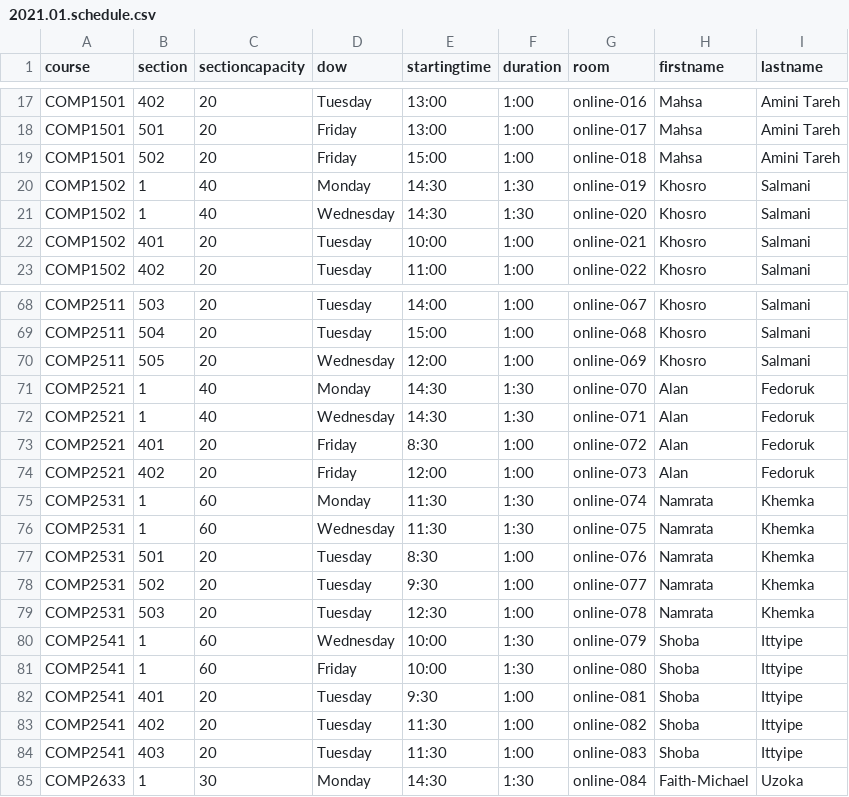
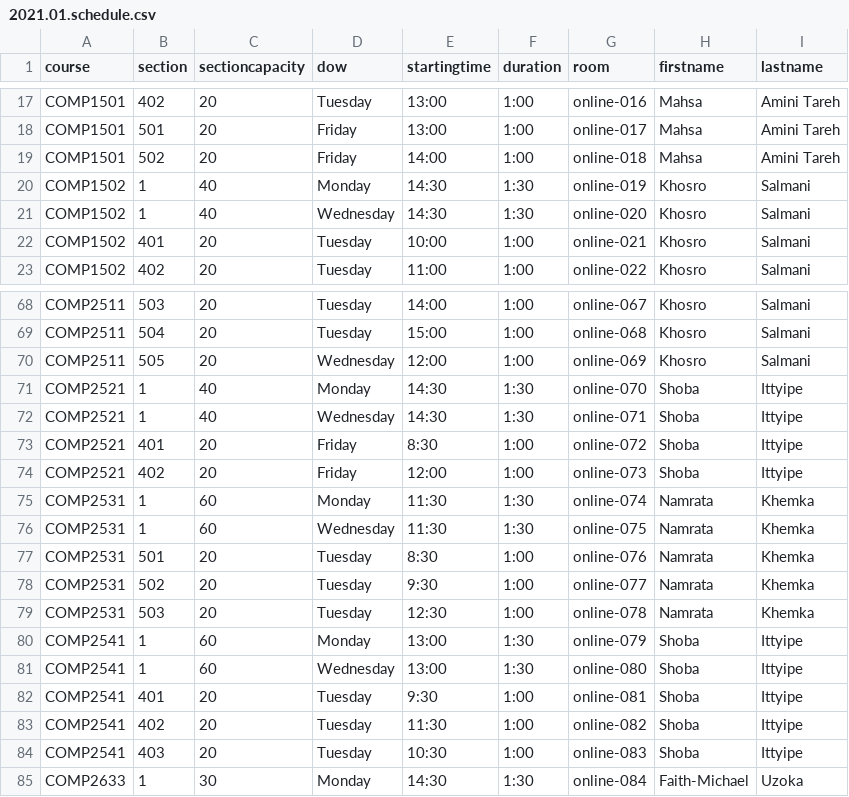
Before and after one commit to jpratt-mru/maco.calendar.datafiles, a CSV file: 2021.01.schedule.csv, drawn as a sheet; only a part is shown, gaps mark what is left out.

Commit message:
Update.

```diff
--- a/2021.01.schedule.csv
+++ b/2021.01.schedule.csv
@@ -18,3 +18,3 @@ COMP1501,402,20,Tuesday,13:00,1:00,online-016,Mahsa,Amini Tareh
 COMP1501,501,20,Friday,13:00,1:00,online-017,Mahsa,Amini Tareh
-COMP1501,502,20,Friday,15:00,1:00,online-018,Mahsa,Amini Tareh
+COMP1501,502,20,Friday,14:00,1:00,online-018,Mahsa,Amini Tareh
 COMP1502,1,40,Monday,14:30,1:30,online-019,Khosro,Salmani
@@ -70,6 +70,6 @@ COMP2511,504,20,Tuesday,15:00,1:00,online-068,Khosro,Salmani
 COMP2511,505,20,Wednesday,12:00,1:00,online-069,Khosro,Salmani
-COMP2521,1,40,Monday,14:30,1:30,online-070,Alan,Fedoruk
-COMP2521,1,40,Wednesday,14:30,1:30,online-071,Alan,Fedoruk
-COMP2521,401,20,Friday,8:30,1:00,online-072,Alan,Fedoruk
-COMP2521,402,20,Friday,12:00,1:00,online-073,Alan,Fedoruk
+COMP2521,1,40,Monday,14:30,1:30,online-070,Shoba,Ittyipe
+COMP2521,1,40,Wednesday,14:30,1:30,online-071,Shoba,Ittyipe
+COMP2521,401,20,Friday,8:30,1:00,online-072,Shoba,Ittyipe
+COMP2521,402,20,Friday,12:00,1:00,online-073,Shoba,Ittyipe
 COMP2531,1,60,Monday,11:30,1:30,online-074,Namrata,Khemka
@@ -79,7 +79,7 @@ COMP2531,502,20,Tuesday,9:30,1:00,online-077,Namrata,Khemka
 COMP2531,503,20,Tuesday,12:30,1:00,online-078,Namrata,Khemka
-COMP2541,1,60,Wednesday,10:00,1:30,online-079,Shoba,Ittyipe
-COMP2541,1,60,Friday,10:00,1:30,online-080,Shoba,Ittyipe
+COMP2541,1,60,Monday,13:00,1:30,online-079,Shoba,Ittyipe
+COMP2541,1,60,Wednesday,13:00,1:30,online-080,Shoba,Ittyipe
 COMP2541,401,20,Tuesday,9:30,1:00,online-081,Shoba,Ittyipe
 COMP2541,402,20,Tuesday,11:30,1:00,online-082,Shoba,Ittyipe
-COMP2541,403,20,Tuesday,11:30,1:00,online-083,Shoba,Ittyipe
+COMP2541,403,20,Tuesday,10:30,1:00,online-083,Shoba,Ittyipe
 COMP2633,1,30,Monday,14:30,1:30,online-084,Faith-Michael,Uzoka
```
